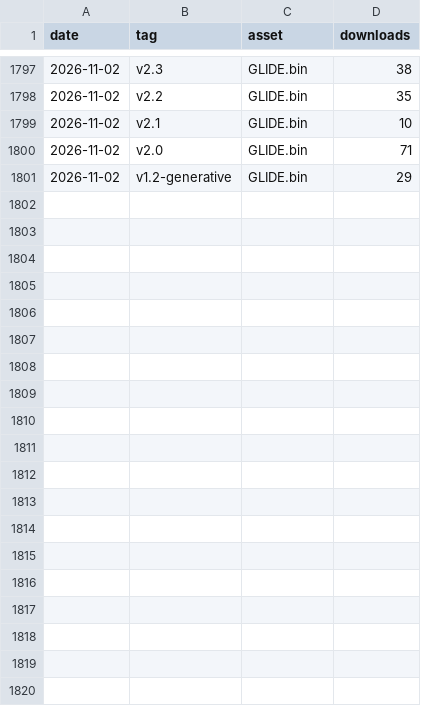
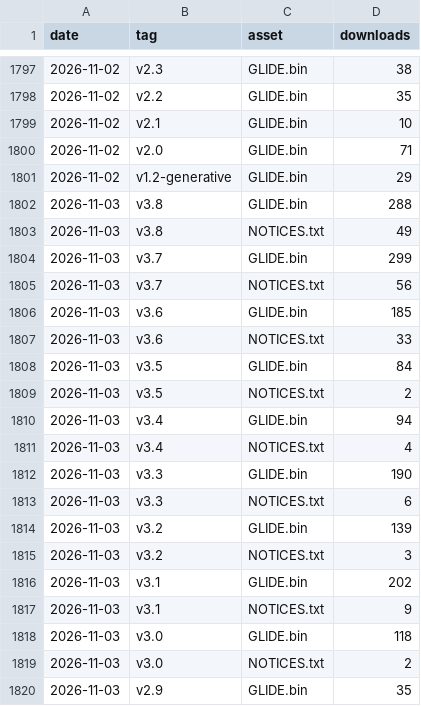
Before and after one commit to CHARL3X/GLIDE-Synth-Cardputer-ADV, a CSV file: stats/downloads.csv, drawn as a sheet; only a part is shown, gaps mark what is left out; the diff covers the shown part only; the diff names each change by its address in the sheet, - before the commit and + after, or states it on an @@ line.

```diff
--- a/stats/downloads.csv
+++ b/stats/downloads.csv
+row 1802: 2026-11-03 | v3.8 | GLIDE.bin | 288
+row 1803: 2026-11-03 | v3.8 | NOTICES.txt | 49
+row 1804: 2026-11-03 | v3.7 | GLIDE.bin | 299
+row 1805: 2026-11-03 | v3.7 | NOTICES.txt | 56
+row 1806: 2026-11-03 | v3.6 | GLIDE.bin | 185
+row 1807: 2026-11-03 | v3.6 | NOTICES.txt | 33
+row 1808: 2026-11-03 | v3.5 | GLIDE.bin | 84
+row 1809: 2026-11-03 | v3.5 | NOTICES.txt | 2
+row 1810: 2026-11-03 | v3.4 | GLIDE.bin | 94
+row 1811: 2026-11-03 | v3.4 | NOTICES.txt | 4
+row 1812: 2026-11-03 | v3.3 | GLIDE.bin | 190
+row 1813: 2026-11-03 | v3.3 | NOTICES.txt | 6
+row 1814: 2026-11-03 | v3.2 | GLIDE.bin | 139
+row 1815: 2026-11-03 | v3.2 | NOTICES.txt | 3
+row 1816: 2026-11-03 | v3.1 | GLIDE.bin | 202
+row 1817: 2026-11-03 | v3.1 | NOTICES.txt | 9
+row 1818: 2026-11-03 | v3.0 | GLIDE.bin | 118
+row 1819: 2026-11-03 | v3.0 | NOTICES.txt | 2
+row 1820: 2026-11-03 | v2.9 | GLIDE.bin | 35
```
Also changed, not shown: 14 added rows elsewhere in this file.
